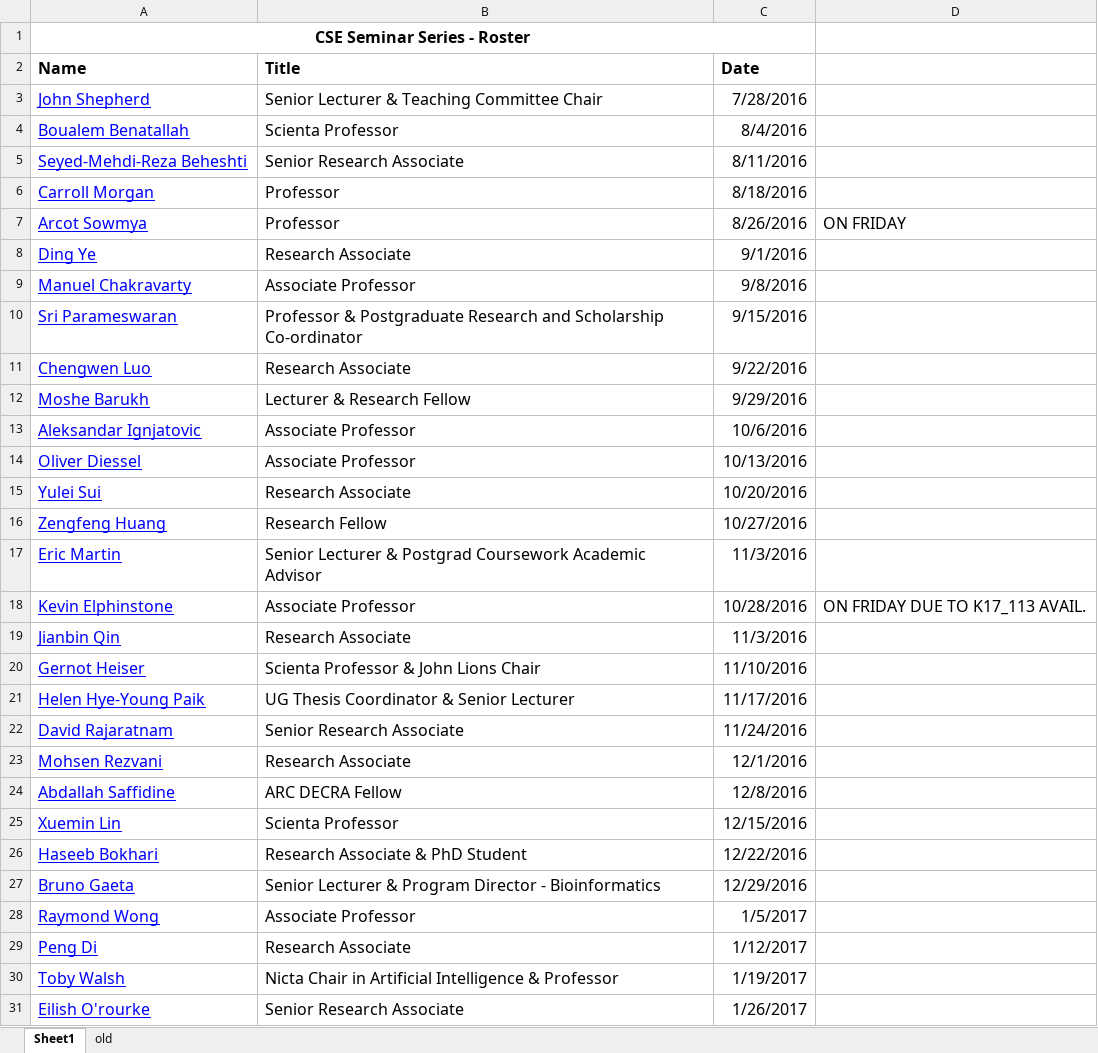
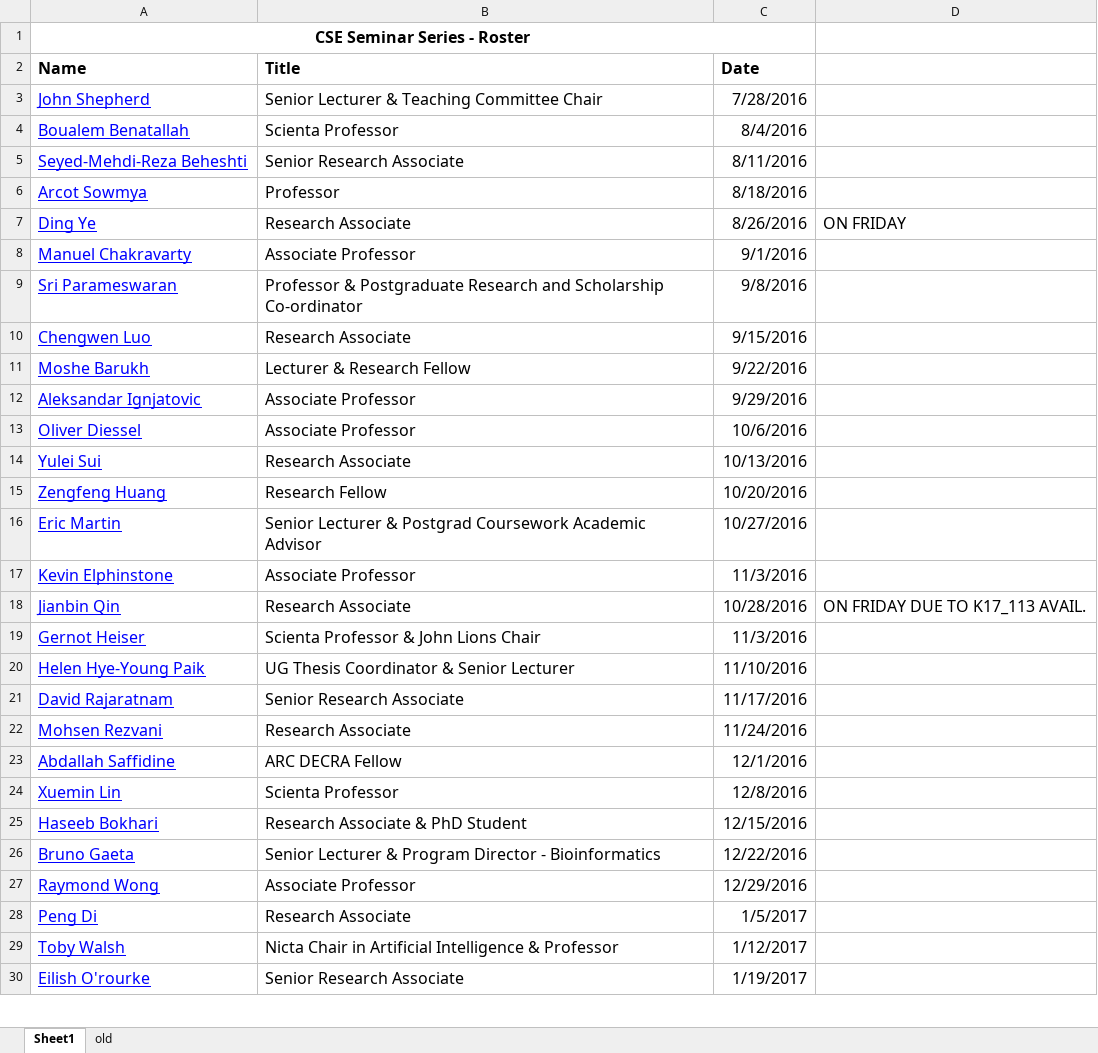
Before and after one commit to w-tingting/ebonilla.github.io, an Excel workbook: cse-seminars/cse-seminars-roster.xlsx, sheet Sheet1, drawn as a sheet; only a part is shown; values as stored, in another font and other column widths than the file's, no borders; removed rows and columns are numbered as before the commit, all else as after; the diff covers the shown part only; the diff names each change by its address in the sheet, - before the commit and + after, or states it on an @@ line.

Commit message:
cse seminars

```diff
--- a/cse-seminars/cse-seminars-roster.xlsx (sheet Sheet1)
+++ b/cse-seminars/cse-seminars-roster.xlsx (sheet Sheet1)
-row 6: Carroll Morgan | Professor | 8/18/2016
-C6 (Date): 8/26/2016
+C6 (Date): 8/18/2016
-D6: ON FRIDAY
+D6: (empty)
-C7 (Date): 9/1/2016
+C7 (Date): 8/26/2016
-D7: (empty)
+D7: ON FRIDAY
-C8 (Date): 9/8/2016
+C8 (Date): 9/1/2016
-C9 (Date): 9/15/2016
+C9 (Date): 9/8/2016
-C10 (Date): 9/22/2016
+C10 (Date): 9/15/2016
-C11 (Date): 9/29/2016
+C11 (Date): 9/22/2016
-C12 (Date): 10/6/2016
+C12 (Date): 9/29/2016
-C13 (Date): 10/13/2016
+C13 (Date): 10/6/2016
-C14 (Date): 10/20/2016
+C14 (Date): 10/13/2016
-C15 (Date): 10/27/2016
+C15 (Date): 10/20/2016
-C16 (Date): 11/3/2016
+C16 (Date): 10/27/2016
-C17 (Date): 10/28/2016
+C17 (Date): 11/3/2016
-D17: ON FRIDAY DUE TO K17_113 AVAIL.
+D17: (empty)
-C18 (Date): 11/3/2016
+C18 (Date): 10/28/2016
-D18: (empty)
+D18: ON FRIDAY DUE TO K17_113 AVAIL.
-C19 (Date): 11/10/2016
+C19 (Date): 11/3/2016
-C20 (Date): 11/17/2016
+C20 (Date): 11/10/2016
-C21 (Date): 11/24/2016
+C21 (Date): 11/17/2016
-C22 (Date): 12/1/2016
+C22 (Date): 11/24/2016
-C23 (Date): 12/8/2016
+C23 (Date): 12/1/2016
-C24 (Date): 12/15/2016
+C24 (Date): 12/8/2016
-C25 (Date): 12/22/2016
+C25 (Date): 12/15/2016
-C26 (Date): 12/29/2016
+C26 (Date): 12/22/2016
-C27 (Date): 1/5/2017
+C27 (Date): 12/29/2016
-C28 (Date): 1/12/2017
+C28 (Date): 1/5/2017
-C29 (Date): 1/19/2017
+C29 (Date): 1/12/2017
-C30 (Date): 1/26/2017
+C30 (Date): 1/19/2017
```
Also changed, not shown: 2 added rows and 16 edited cells elsewhere in this sheet, 1 other file.
